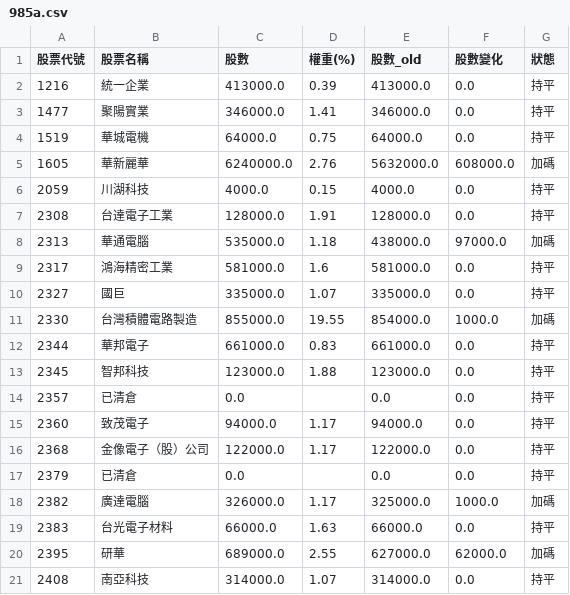
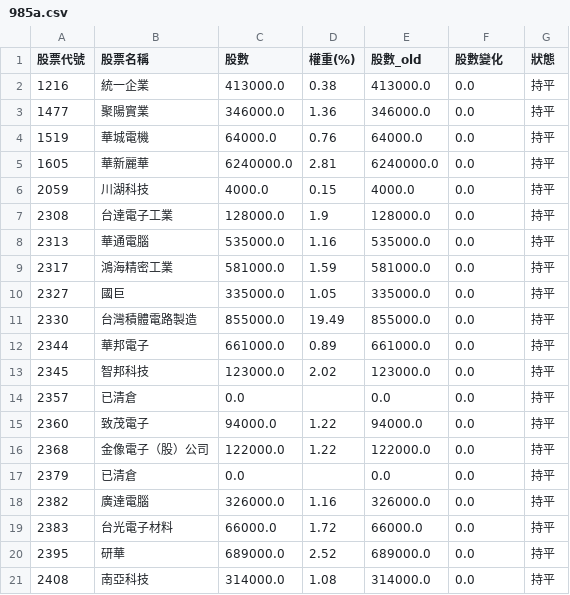
Before and after one commit to solymx/monitor_etf_tw, a CSV file: 985a.csv, drawn as a sheet; only a part is shown; the diff covers the shown part only.

```diff
--- a/985a.csv
+++ b/985a.csv
@@ -1,21 +1,21 @@
 股票代號,股票名稱,股數,權重(%),股數_old,股數變化,狀態
-1216,統一企業,413000.0,0.39,413000.0,0.0,持平
-1477,聚陽實業,346000.0,1.41,346000.0,0.0,持平
-1519,華城電機,64000.0,0.75,64000.0,0.0,持平
-1605,華新麗華,6240000.0,2.76,5632000.0,608000.0,加碼
+1216,統一企業,413000.0,0.38,413000.0,0.0,持平
+1477,聚陽實業,346000.0,1.36,346000.0,0.0,持平
+1519,華城電機,64000.0,0.76,64000.0,0.0,持平
+1605,華新麗華,6240000.0,2.81,6240000.0,0.0,持平
 2059,川湖科技,4000.0,0.15,4000.0,0.0,持平
-2308,台達電子工業,128000.0,1.91,128000.0,0.0,持平
-2313,華通電腦,535000.0,1.18,438000.0,97000.0,加碼
-2317,鴻海精密工業,581000.0,1.6,581000.0,0.0,持平
-2327,國巨,335000.0,1.07,335000.0,0.0,持平
-2330,台灣積體電路製造,855000.0,19.55,854000.0,1000.0,加碼
-2344,華邦電子,661000.0,0.83,661000.0,0.0,持平
-2345,智邦科技,123000.0,1.88,123000.0,0.0,持平
+2308,台達電子工業,128000.0,1.9,128000.0,0.0,持平
+2313,華通電腦,535000.0,1.16,535000.0,0.0,持平
+2317,鴻海精密工業,581000.0,1.59,581000.0,0.0,持平
+2327,國巨,335000.0,1.05,335000.0,0.0,持平
+2330,台灣積體電路製造,855000.0,19.49,855000.0,0.0,持平
+2344,華邦電子,661000.0,0.89,661000.0,0.0,持平
+2345,智邦科技,123000.0,2.02,123000.0,0.0,持平
 2357,已清倉,0.0,,0.0,0.0,持平
-2360,致茂電子,94000.0,1.17,94000.0,0.0,持平
-2368,金像電子（股）公司,122000.0,1.17,122000.0,0.0,持平
+2360,致茂電子,94000.0,1.22,94000.0,0.0,持平
+2368,金像電子（股）公司,122000.0,1.22,122000.0,0.0,持平
 2379,已清倉,0.0,,0.0,0.0,持平
-2382,廣達電腦,326000.0,1.17,325000.0,1000.0,加碼
-2383,台光電子材料,66000.0,1.63,66000.0,0.0,持平
-2395,研華,689000.0,2.55,627000.0,62000.0,加碼
-2408,南亞科技,314000.0,1.07,314000.0,0.0,持平
+2382,廣達電腦,326000.0,1.16,326000.0,0.0,持平
+2383,台光電子材料,66000.0,1.72,66000.0,0.0,持平
+2395,研華,689000.0,2.52,689000.0,0.0,持平
+2408,南亞科技,314000.0,1.08,314000.0,0.0,持平
```
Also changed, not shown: 49 edited cells elsewhere in this file, 1 other file.
